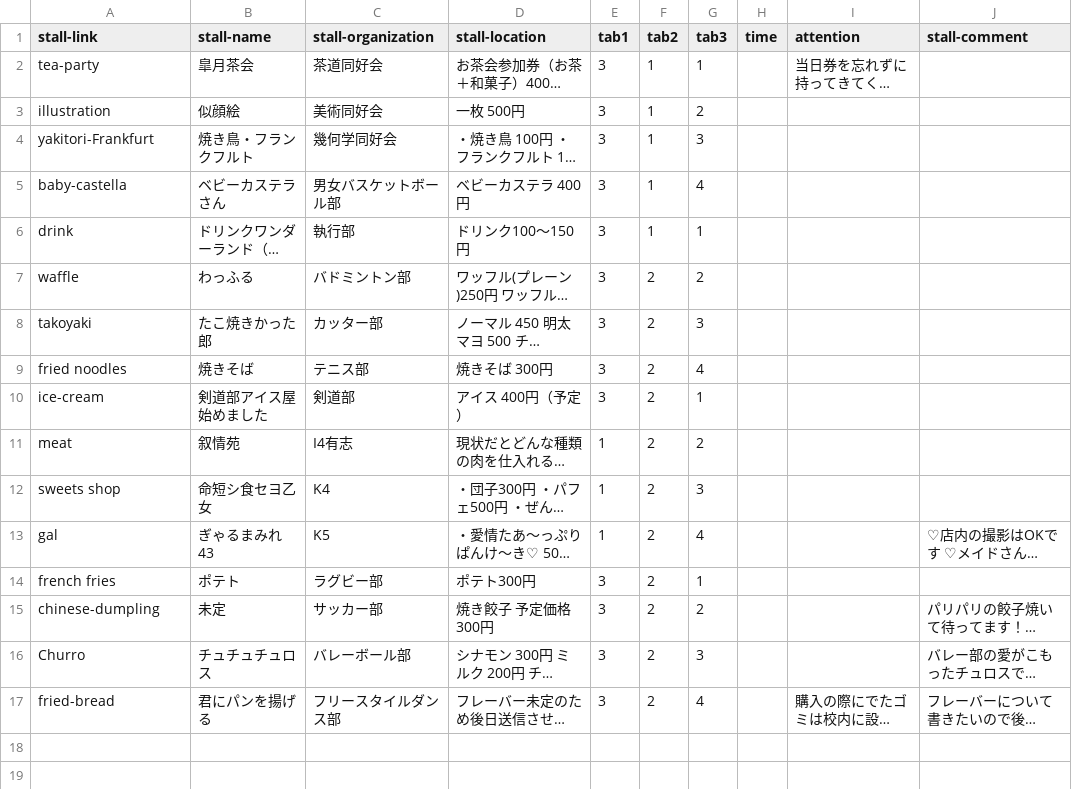
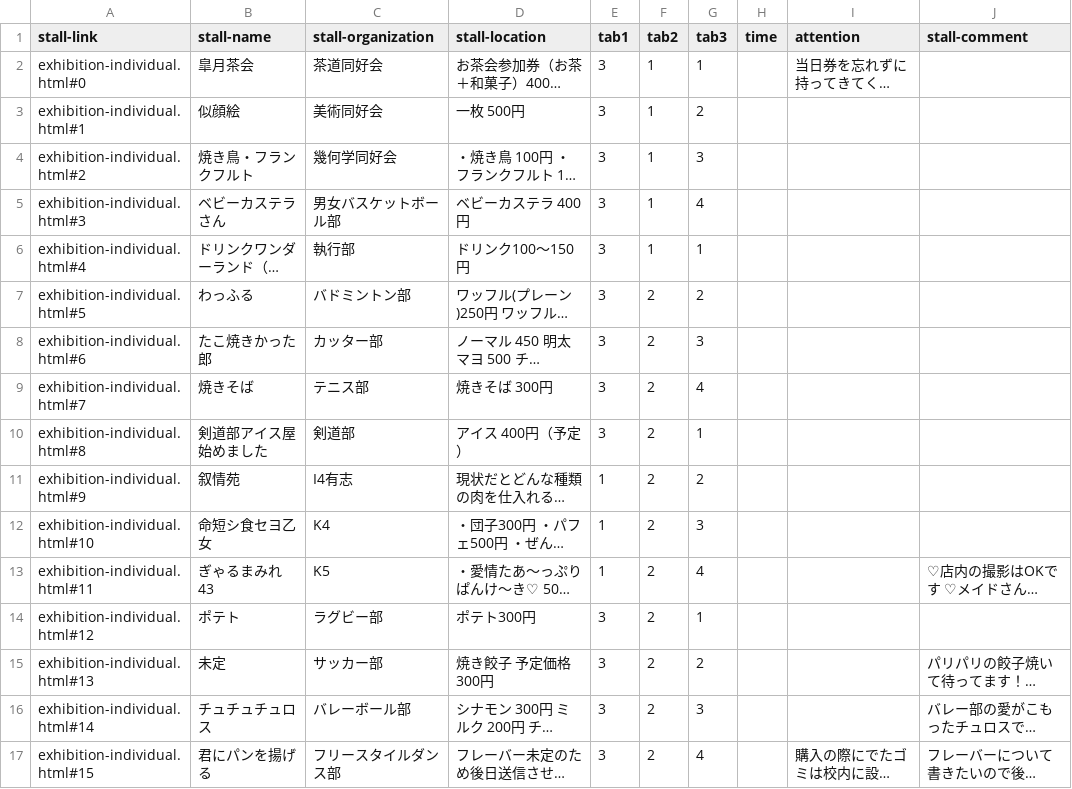
Before and after one commit to kyoutarou-com/hokutosai, a CSV file: src/assets/config/exhibition.csv, drawn as a sheet; long unchanged cells end in …; the diff names each change by its address in the sheet, - before the commit and + after, or states it on an @@ line.

```diff
--- a/src/assets/config/exhibition.csv
+++ b/src/assets/config/exhibition.csv
-A2 (stall-link): tea-party
+A2 (stall-link): exhibition-individual.html#0
-A3 (stall-link): illustration
+A3 (stall-link): exhibition-individual.html#1
-A4 (stall-link): yakitori-Frankfurt
+A4 (stall-link): exhibition-individual.html#2
-A5 (stall-link): baby-castella
+A5 (stall-link): exhibition-individual.html#3
-A6 (stall-link): drink
+A6 (stall-link): exhibition-individual.html#4
-A7 (stall-link): waffle
+A7 (stall-link): exhibition-individual.html#5
-A8 (stall-link): takoyaki
+A8 (stall-link): exhibition-individual.html#6
-A9 (stall-link): fried noodles
+A9 (stall-link): exhibition-individual.html#7
-A10 (stall-link): ice-cream
+A10 (stall-link): exhibition-individual.html#8
-A11 (stall-link): meat
+A11 (stall-link): exhibition-individual.html#9
-A12 (stall-link): sweets shop
+A12 (stall-link): exhibition-individual.html#10
-A13 (stall-link): gal
+A13 (stall-link): exhibition-individual.html#11
-A14 (stall-link): french fries
+A14 (stall-link): exhibition-individual.html#12
-A15 (stall-link): chinese-dumpling
+A15 (stall-link): exhibition-individual.html#13
-A16 (stall-link): Churro
+A16 (stall-link): exhibition-individual.html#14
-A17 (stall-link): fried-bread
+A17 (stall-link): exhibition-individual.html#15
```
Also changed, not shown: 1 other file.
